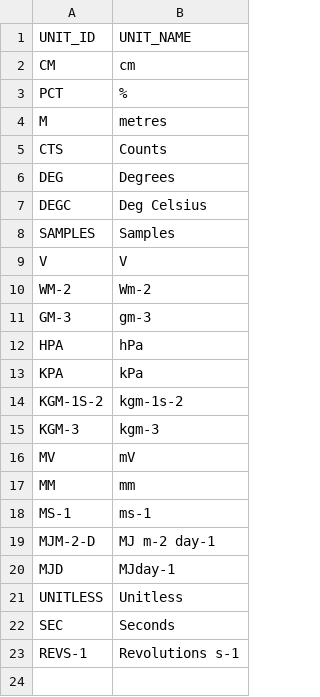
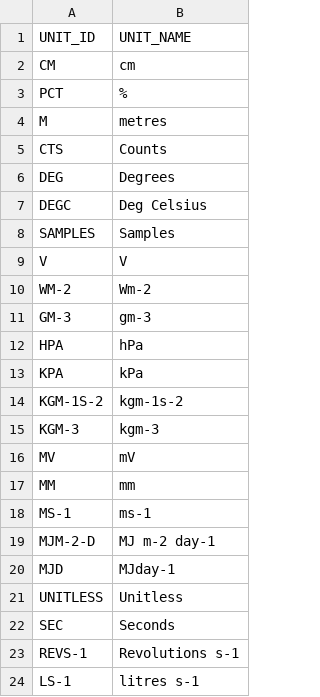
Before and after one commit to NERC-CEH/fdri-discovery, a CSV file: sample_data/src/UNITS.csv, drawn as a sheet; the diff names each change by its address in the sheet, - before the commit and + after, or states it on an @@ line.

```diff
--- a/sample_data/src/UNITS.csv
+++ b/sample_data/src/UNITS.csv
+row 24: LS-1 | litres s-1
```
Also changed, not shown: sample_data/src/MEASURES.csv, sample_data/src/PARAMETERS_IDS.csv, 5 other files.
